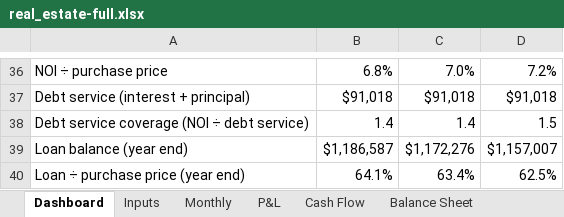
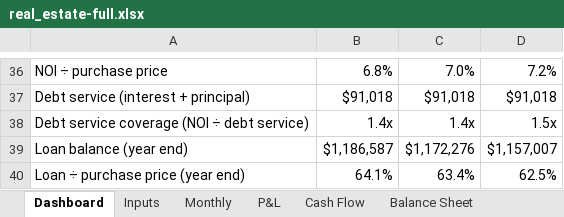
Before and after one commit to henrysheykin/finmodel-app, an Excel workbook: samples/real_estate-full.xlsx, sheet Dashboard, drawn as a sheet; only a part is shown, gaps mark what is left out; values as stored, in another font and other column widths than the file's, no borders; the diff names each change by its address in the sheet, - before the commit and + after, or states it on an @@ line.

```diff
--- a/samples/real_estate-full.xlsx (sheet Dashboard)
+++ b/samples/real_estate-full.xlsx (sheet Dashboard)
-B38: 1.4
+B38: 1.4x
-C38: 1.4
+C38: 1.4x
-D38: 1.5
+D38: 1.5x
```
Also changed, not shown: sheet Returns, formulas that keep their value, 1 other file.
